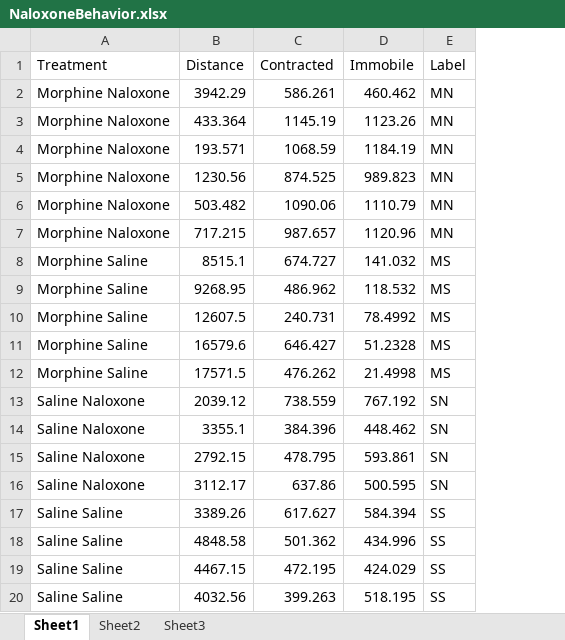
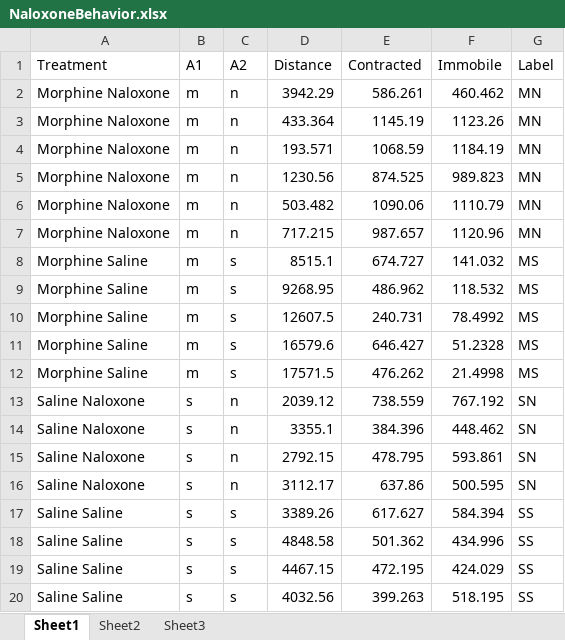
Before and after one commit to DrCoffey/Manuscripts, an Excel workbook: Morphine Microglia (unpublished)/Figure 2 Behavior/Behavior/NaloxoneBehavior.xlsx, sheet Sheet1, drawn as a sheet; values as stored, in another font and other column widths than the file's, no borders; the diff names each change by its address in the sheet, - before the commit and + after, or states it on an @@ line.

Commit message:
Morphine Microglia Revision Work

```diff
--- a/Morphine Microglia (unpublished)/Figure 2 Behavior/Behavior/NaloxoneBehavior.xlsx (sheet Sheet1)
+++ b/Morphine Microglia (unpublished)/Figure 2 Behavior/Behavior/NaloxoneBehavior.xlsx (sheet Sheet1)
+column B (A1), rows 2-20: m | m | m | m | m | m | m | m | m | m | m | s | s | s | s | s | s | s | s
+column C (A2), rows 2-20: n | n | n | n | n | n | s | s | s | s | s | n | n | n | n | s | s | s | s
```
Also changed, not shown: 21 other files.
